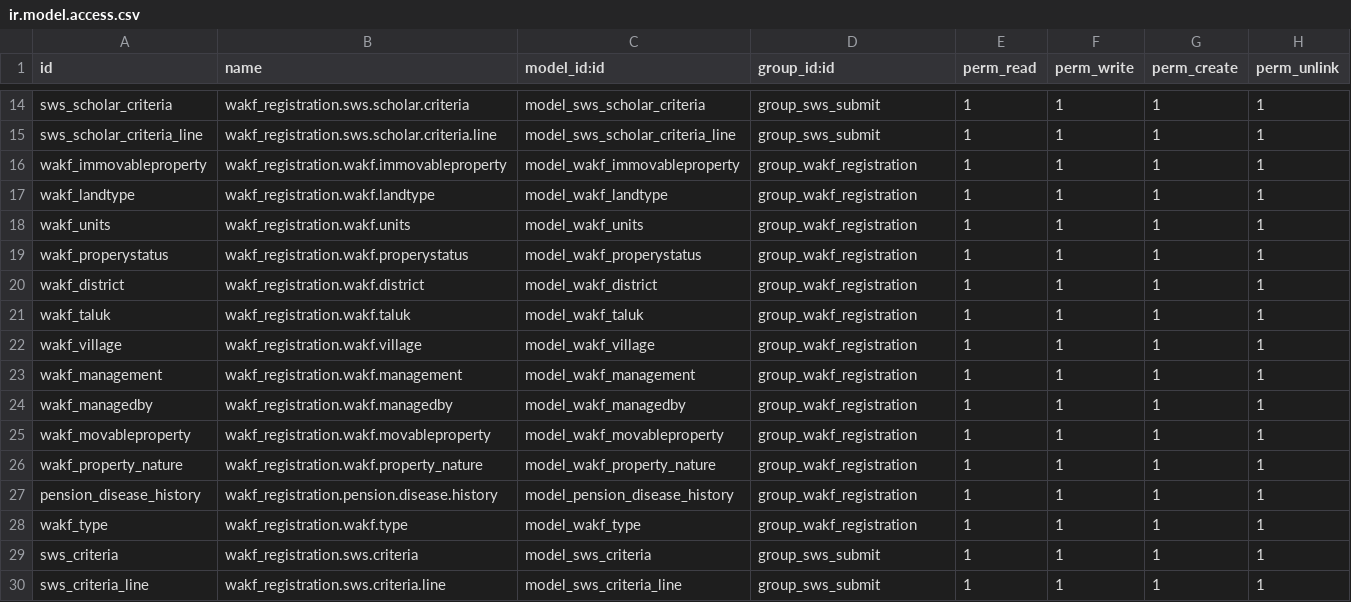
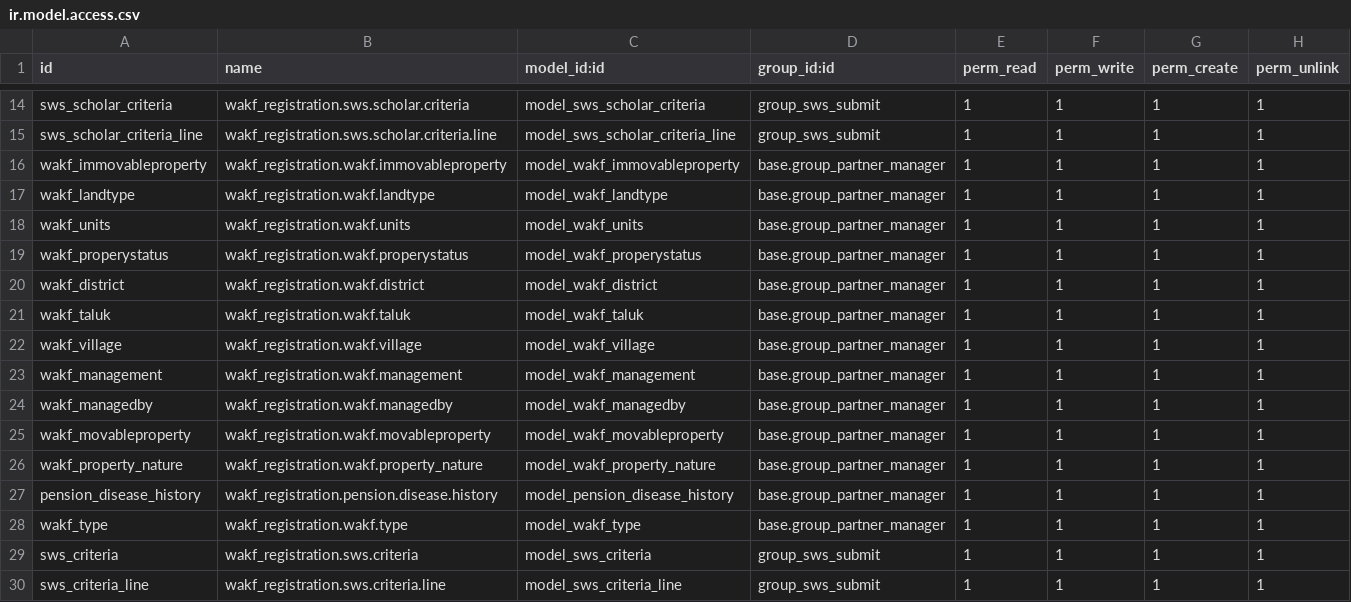
Before and after one commit to Novasoft-India/wakf_registration, a CSV file: security/ir.model.access.csv, drawn as a sheet; only a part is shown, gaps mark what is left out.

Commit message:
After access rights and modifications

```diff
--- a/security/ir.model.access.csv
+++ b/security/ir.model.access.csv
@@ -15,15 +15,15 @@ sws_scholar_criteria,wakf_registration.sws.scholar.criteria,model_sws_scholar_cr
 sws_scholar_criteria_line,wakf_registration.sws.scholar.criteria.line,model_sws_scholar_criteria_line,group_sws_submit,1,1,1,1
-wakf_immovableproperty,wakf_registration.wakf.immovableproperty,model_wakf_immovableproperty,group_wakf_registration,1,1,1,1
-wakf_landtype,wakf_registration.wakf.landtype,model_wakf_landtype,group_wakf_registration,1,1,1,1
-wakf_units,wakf_registration.wakf.units,model_wakf_units,group_wakf_registration,1,1,1,1
-wakf_properystatus,wakf_registration.wakf.properystatus,model_wakf_properystatus,group_wakf_registration,1,1,1,1
-wakf_district,wakf_registration.wakf.district,model_wakf_district,group_wakf_registration,1,1,1,1
-wakf_taluk,wakf_registration.wakf.taluk,model_wakf_taluk,group_wakf_registration,1,1,1,1
-wakf_village,wakf_registration.wakf.village,model_wakf_village,group_wakf_registration,1,1,1,1
-wakf_management,wakf_registration.wakf.management,model_wakf_management,group_wakf_registration,1,1,1,1
-wakf_managedby,wakf_registration.wakf.managedby,model_wakf_managedby,group_wakf_registration,1,1,1,1
-wakf_movableproperty,wakf_registration.wakf.movableproperty,model_wakf_movableproperty,group_wakf_registration,1,1,1,1
-wakf_property_nature,wakf_registration.wakf.property_nature,model_wakf_property_nature,group_wakf_registration,1,1,1,1
-pension_disease_history,wakf_registration.pension.disease.history,model_pension_disease_history,group_wakf_registration,1,1,1,1
-wakf_type,wakf_registration.wakf.type,model_wakf_type,group_wakf_registration,1,1,1,1
+wakf_immovableproperty,wakf_registration.wakf.immovableproperty,model_wakf_immovableproperty,base.group_partner_manager,1,1,1,1
+wakf_landtype,wakf_registration.wakf.landtype,model_wakf_landtype,base.group_partner_manager,1,1,1,1
+wakf_units,wakf_registration.wakf.units,model_wakf_units,base.group_partner_manager,1,1,1,1
+wakf_properystatus,wakf_registration.wakf.properystatus,model_wakf_properystatus,base.group_partner_manager,1,1,1,1
+wakf_district,wakf_registration.wakf.district,model_wakf_district,base.group_partner_manager,1,1,1,1
+wakf_taluk,wakf_registration.wakf.taluk,model_wakf_taluk,base.group_partner_manager,1,1,1,1
+wakf_village,wakf_registration.wakf.village,model_wakf_village,base.group_partner_manager,1,1,1,1
+wakf_management,wakf_registration.wakf.management,model_wakf_management,base.group_partner_manager,1,1,1,1
+wakf_managedby,wakf_registration.wakf.managedby,model_wakf_managedby,base.group_partner_manager,1,1,1,1
+wakf_movableproperty,wakf_registration.wakf.movableproperty,model_wakf_movableproperty,base.group_partner_manager,1,1,1,1
+wakf_property_nature,wakf_registration.wakf.property_nature,model_wakf_property_nature,base.group_partner_manager,1,1,1,1
+pension_disease_history,wakf_registration.pension.disease.history,model_pension_disease_history,base.group_partner_manager,1,1,1,1
+wakf_type,wakf_registration.wakf.type,model_wakf_type,base.group_partner_manager,1,1,1,1
 sws_criteria,wakf_registration.sws.criteria,model_sws_criteria,group_sws_submit,1,1,1,1
```
Also changed, not shown: 14 other files.
